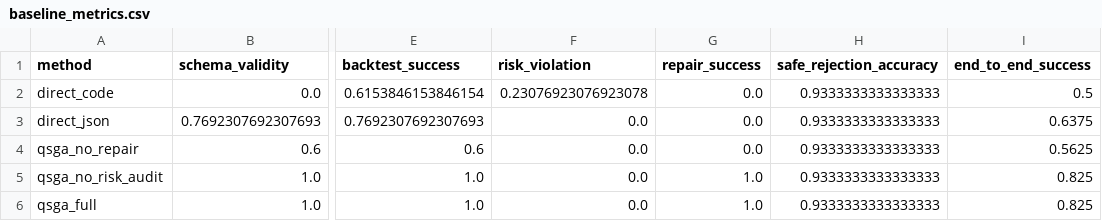
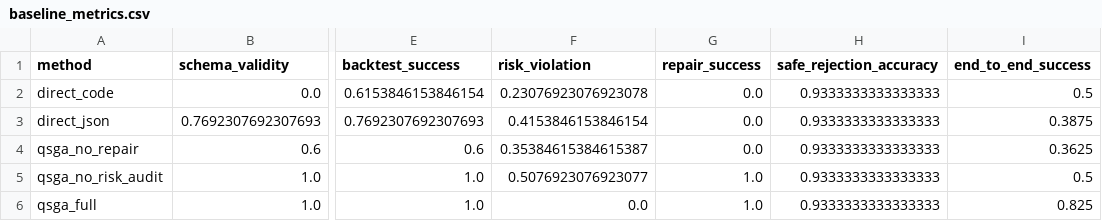
Before and after one commit to MapleQiAN/QSGA, a CSV file: experiments/results/baseline_metrics.csv, drawn as a sheet; only a part is shown, gaps mark what is left out; the diff names each change by its address in the sheet, - before the commit and + after, or states it on an @@ line.

```diff
--- a/experiments/results/baseline_metrics.csv
+++ b/experiments/results/baseline_metrics.csv
-F3 (risk_violation): 0.0
+F3 (risk_violation): 0.4153846153846154
-I3 (end_to_end_success): 0.6375
+I3 (end_to_end_success): 0.3875
-F4 (risk_violation): 0.0
+F4 (risk_violation): 0.35384615384615387
-I4 (end_to_end_success): 0.5625
+I4 (end_to_end_success): 0.3625
-F5 (risk_violation): 0.0
+F5 (risk_violation): 0.5076923076923077
-I5 (end_to_end_success): 0.825
+I5 (end_to_end_success): 0.5
```
Also changed, not shown: experiments/results/ablation_metrics.csv, experiments/results/ablation_results.csv, 19 other files.
